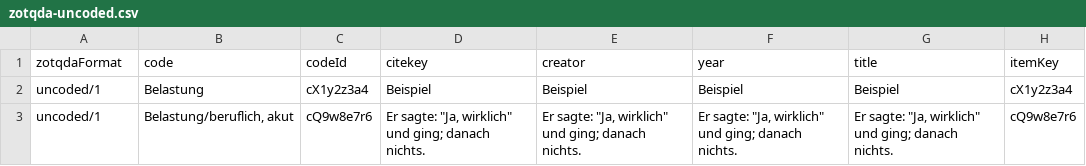
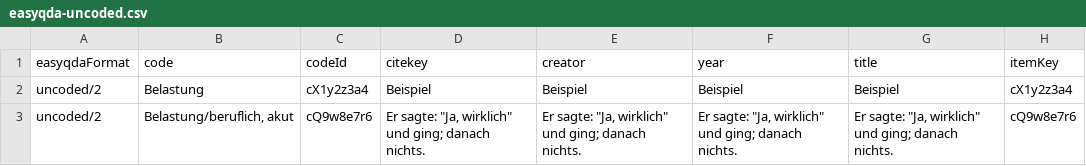
Before and after one commit to fre-ms/qdaPy, a CSV file: src/qdapy/data/easyqda-uncoded.csv (was src/qdapy/data/zotqda-uncoded.csv), drawn as a sheet; only a part is shown; the diff names each change by its address in the sheet, - before the commit and + after, or states it on an @@ line.

```diff
--- a/src/qdapy/data/zotqda-uncoded.csv
+++ b/src/qdapy/data/easyqda-uncoded.csv
-A1: zotqdaFormat
+A1: easyqdaFormat
-A2:A3 (easyqdaFormat): uncoded/1
+A2:A3 (easyqdaFormat): uncoded/2
```
Also changed, not shown: src/qdapy/data/easyqda-fragments.csv, src/qdapy/data/easyqda-history.csv, 41 other files.
